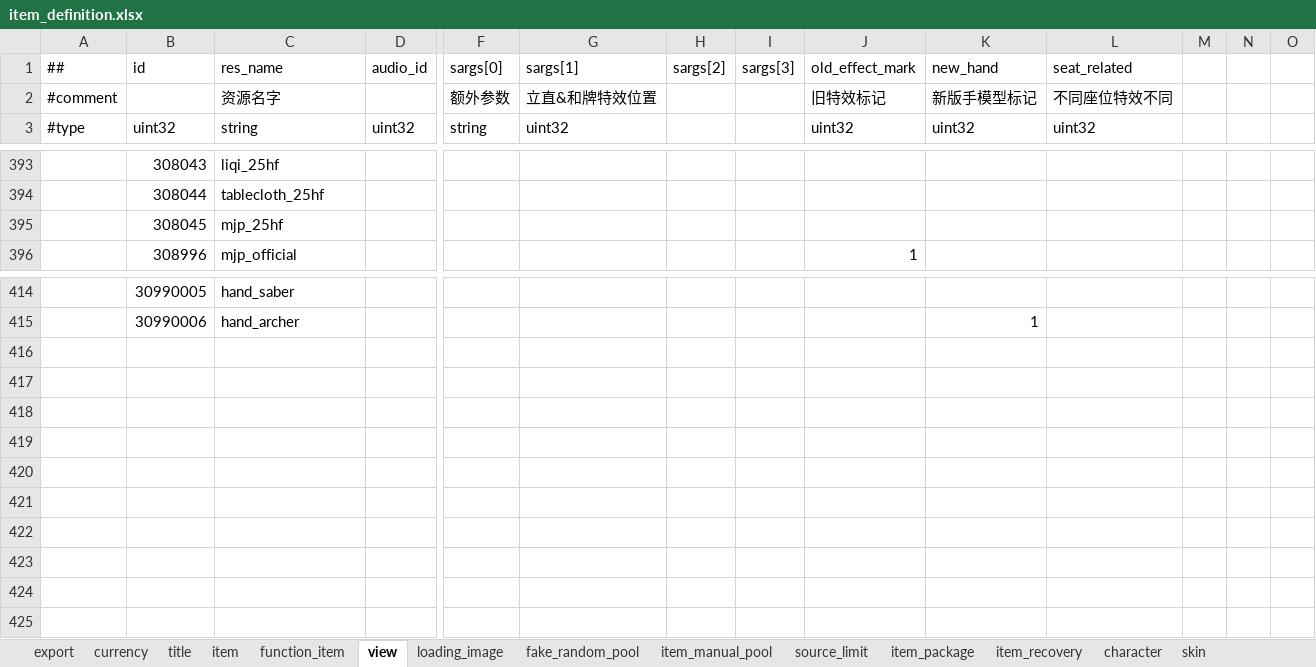
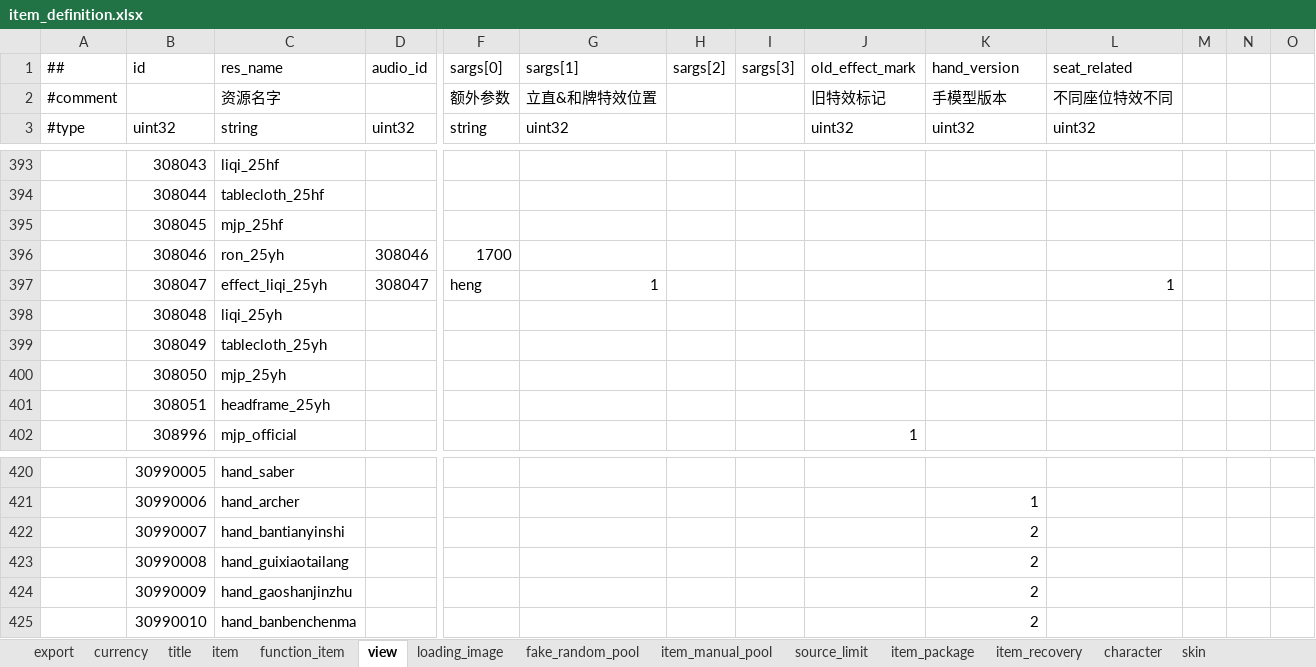
Before and after one commit to ZSKWorld/quehun, an Excel workbook: source/bin/excel/item_definition.xlsx, sheet view, drawn as a sheet; only a part is shown, gaps mark what is left out; values as stored, in another font and other column widths than the file's, no borders; conditional formats not drawn; rows hold the shown columns only; the diff names each change by its address in the sheet, - before the commit and + after, or states it on an @@ line.

```diff
--- a/source/bin/excel/item_definition.xlsx (sheet view)
+++ b/source/bin/excel/item_definition.xlsx (sheet view)
-K1: new_hand
+K1: hand_version
-K2 (hand_version): 新版手模型标记
+K2 (hand_version): 手模型版本
+row 396:  | 308046 | ron_25yh | 308046 | 1700
+row 397:  | 308047 | effect_liqi_25yh | 308047 | heng | 1 |  |  |  |  | 1
+row 398:  | 308048 | liqi_25yh
+row 399:  | 308049 | tablecloth_25yh
+row 400:  | 308050 | mjp_25yh
+row 401:  | 308051 | headframe_25yh
+row 422:  | 30990007 | hand_bantianyinshi |  |  |  |  |  |  | 2
+row 423:  | 30990008 | hand_guixiaotailang |  |  |  |  |  |  | 2
+row 424:  | 30990009 | hand_gaoshanjinzhu |  |  |  |  |  |  | 2
+row 425:  | 30990010 | hand_banbenchenma |  |  |  |  |  |  | 2
```
Also changed, not shown: sheet skin, sheet item, sheet character, sheet loading_image, sheet title, source/bin/excel/activity.xlsx, source/bin/excel/character.xlsx, 48 other files.
